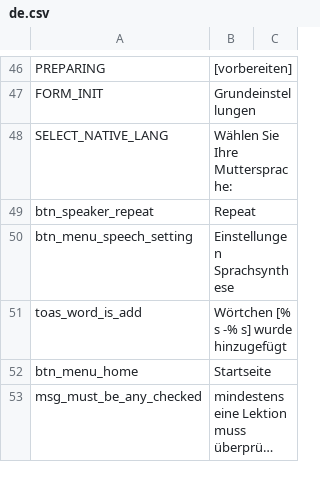
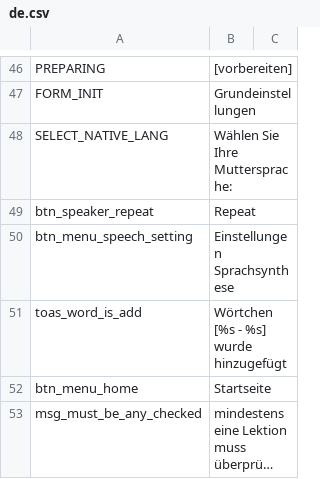
Before and after one commit to m1uan/voc4u, a CSV file: initdata/translates/de.csv, drawn as a sheet; only a part is shown, gaps mark what is left out; long unchanged cells end in ….

```diff
--- a/initdata/translates/de.csv
+++ b/initdata/translates/de.csv
@@ -50,3 +50,3 @@ btn_speaker_repeat;Repeat
 btn_menu_speech_setting;Einstellungen Sprachsynthese
-toas_word_is_add;Wörtchen [% s -% s] wurde hinzugefügt
+toas_word_is_add;Wörtchen [%s - %s] wurde hinzugefügt
 btn_menu_home;Startseite
```
Also changed, not shown: initdata/translates/fr.csv.
